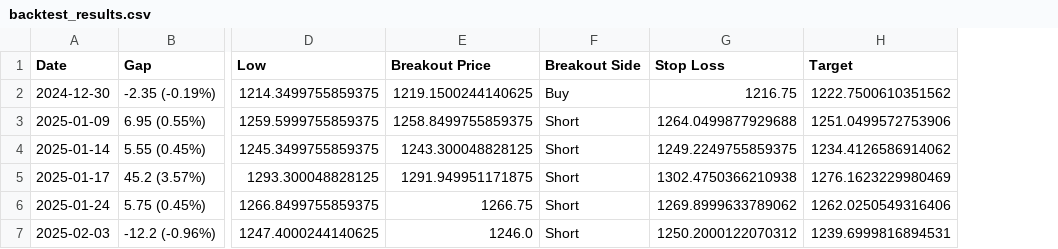
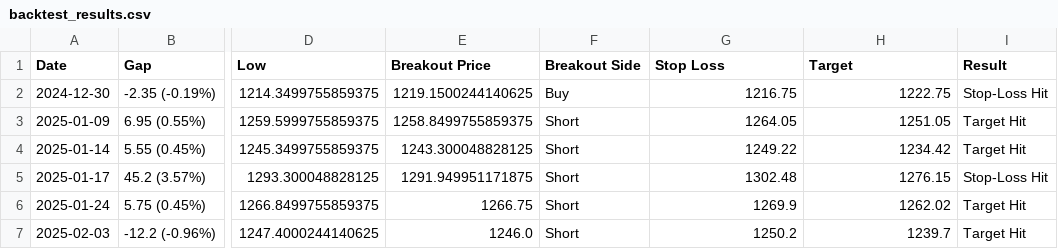
Before and after one commit to UdayDey0909/Inside-Candle-BackTesting, a CSV file: backtest_results.csv, drawn as a sheet; only a part is shown, gaps mark what is left out; the diff names each change by its address in the sheet, - before the commit and + after, or states it on an @@ line.

Commit message:
Added Result Category

```diff
--- a/backtest_results.csv
+++ b/backtest_results.csv
+column I (Result), rows 2-7: Stop-Loss Hit | Target Hit | Target Hit | Stop-Loss Hit | Target Hit | Target Hit
-H2 (Target): 1222.7500610351562
+H2 (Target): 1222.75
-G3 (Stop Loss): 1264.0499877929688
+G3 (Stop Loss): 1264.05
-H3 (Target): 1251.0499572753906
+H3 (Target): 1251.05
-G4 (Stop Loss): 1249.2249755859375
+G4 (Stop Loss): 1249.22
-H4 (Target): 1234.4126586914062
+H4 (Target): 1234.42
-G5 (Stop Loss): 1302.4750366210938
+G5 (Stop Loss): 1302.48
-H5 (Target): 1276.1623229980469
+H5 (Target): 1276.15
-G6 (Stop Loss): 1269.8999633789062
+G6 (Stop Loss): 1269.9
-H6 (Target): 1262.0250549316406
+H6 (Target): 1262.02
-G7 (Stop Loss): 1250.2000122070312
+G7 (Stop Loss): 1250.2
-H7 (Target): 1239.6999816894531
+H7 (Target): 1239.7
```
Also changed, not shown: 1 other file.
